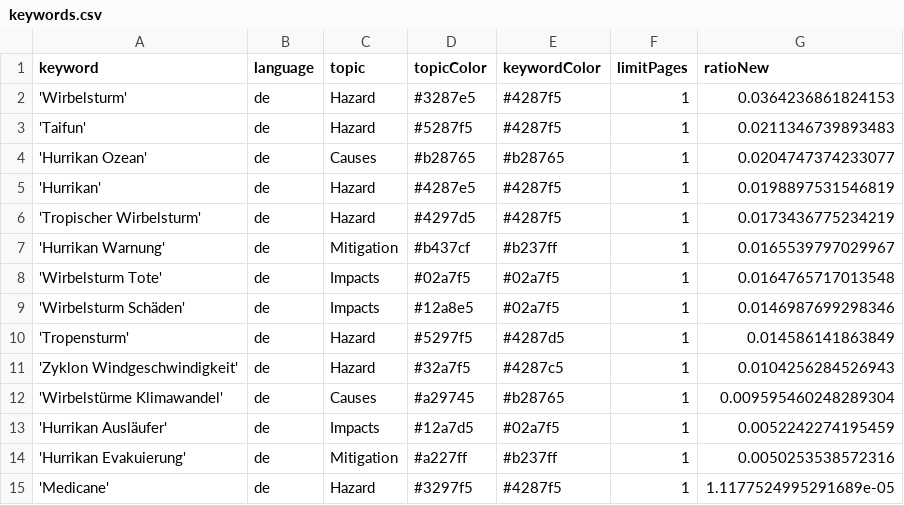
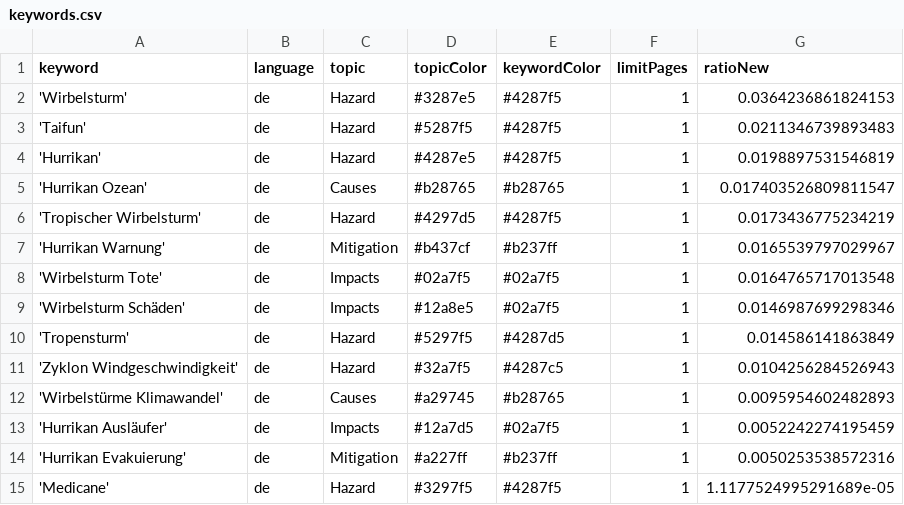
Before and after one commit to liese97-news/HurricaneIsComing, a CSV file: keywords.csv, drawn as a sheet.

Commit message:
Commit from GitHub Actions (harvest:0.0)

```diff
--- a/keywords.csv
+++ b/keywords.csv
@@ -3,4 +3,4 @@ keyword,language,topic,topicColor,keywordColor,limitPages,ratioNew
 'Taifun',de,Hazard,#5287f5,#4287f5,1,0.0211346739893483
-'Hurrikan Ozean',de,Causes,#b28765,#b28765,1,0.0204747374233077
 'Hurrikan',de,Hazard,#4287e5,#4287f5,1,0.0198897531546819
+'Hurrikan Ozean',de,Causes,#b28765,#b28765,1,0.017403526809811547
 'Tropischer Wirbelsturm',de,Hazard,#4297d5,#4287f5,1,0.0173436775234219
@@ -11,3 +11,3 @@ keyword,language,topic,topicColor,keywordColor,limitPages,ratioNew
 'Zyklon Windgeschwindigkeit',de,Hazard,#32a7f5,#4287c5,1,0.0104256284526943
-'Wirbelstürme Klimawandel',de,Causes,#a29745,#b28765,1,0.009595460248289304
+'Wirbelstürme Klimawandel',de,Causes,#a29745,#b28765,1,0.0095954602482893
 'Hurrikan Ausläufer',de,Impacts,#12a7d5,#02a7f5,1,0.0052242274195459
```
